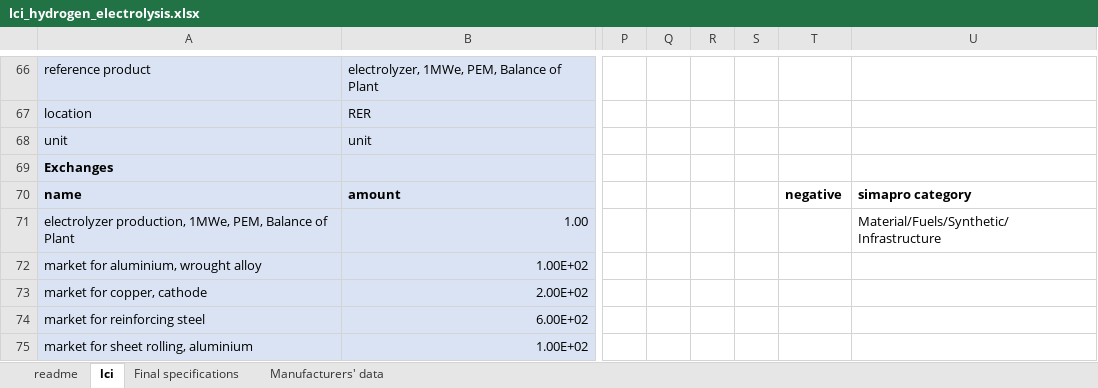
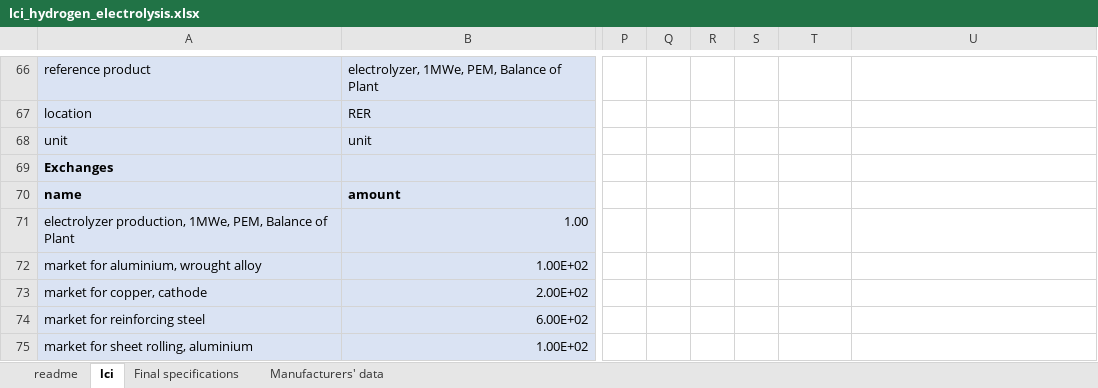
Before and after one commit to brightway-lca/brightway-book, an Excel workbook: content/chapters/BW2/_data/lci_hydrogen_electrolysis.xlsx, sheet lci, drawn as a sheet; only a part is shown, gaps mark what is left out; values as stored, in another font and other column widths than the file's, no borders; the diff names each change by its address in the sheet, - before the commit and + after, or states it on an @@ line.

```diff
--- a/content/chapters/BW2/_data/lci_hydrogen_electrolysis.xlsx (sheet lci)
+++ b/content/chapters/BW2/_data/lci_hydrogen_electrolysis.xlsx (sheet lci)
-T70: negative
+T70: (empty)
-U70: simapro category
+U70: (empty)
-U71: Material/Fuels/Synthetic/Infrastructure
+U71: (empty)
```
Also changed, not shown: 2 other files.
